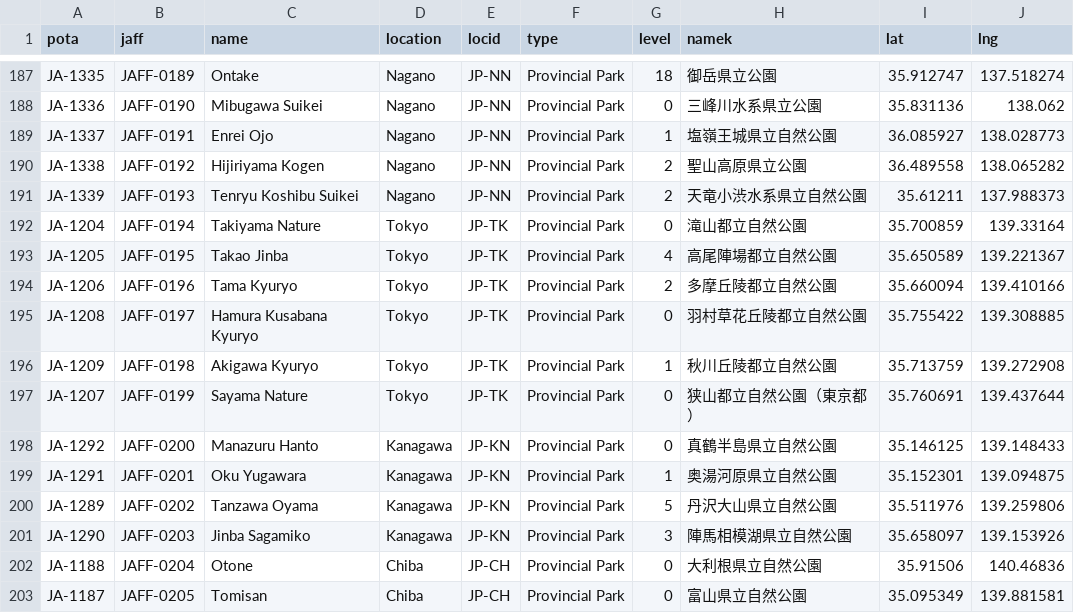
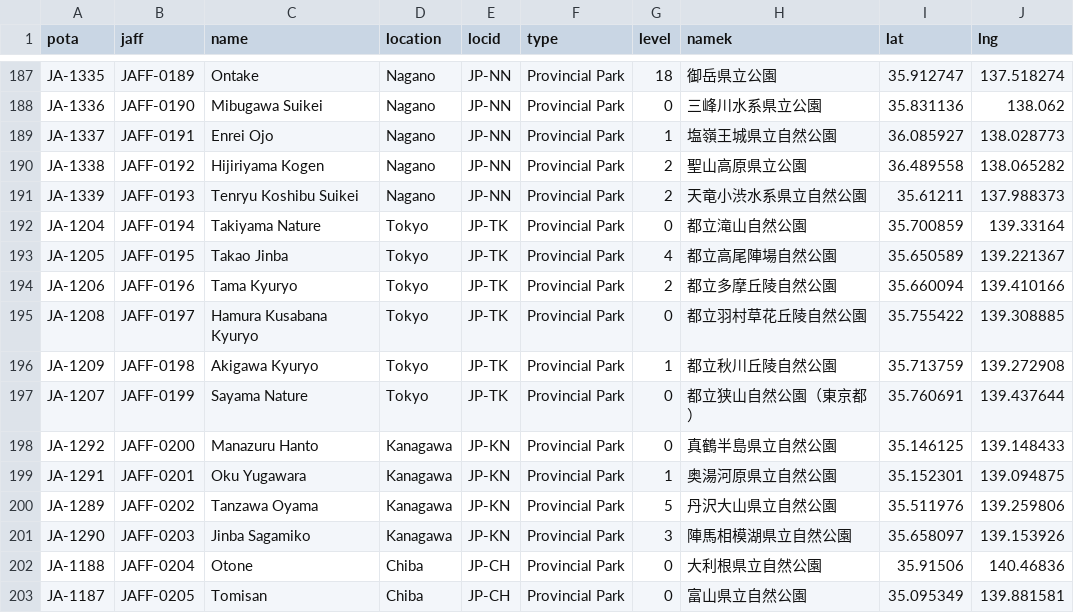
Before and after one commit to jl1nie/MyQTH, a CSV file: JAFFPOTAXref.csv, drawn as a sheet; only a part is shown, gaps mark what is left out.

Commit message:
Update metropolitan park names.

```diff
--- a/JAFFPOTAXref.csv
+++ b/JAFFPOTAXref.csv
@@ -191,8 +191,8 @@
 "JA-1339","JAFF-0193","Tenryu Koshibu Suikei","Nagano","JP-NN","Provincial Park",2,"天竜小渋水系県立自然公園",35.61211,137.988373
-"JA-1204","JAFF-0194","Takiyama Nature","Tokyo","JP-TK","Provincial Park",0,"滝山都立自然公園",35.700859,139.33164
-"JA-1205","JAFF-0195","Takao Jinba","Tokyo","JP-TK","Provincial Park",4,"高尾陣場都立自然公園",35.650589,139.221367
-"JA-1206","JAFF-0196","Tama Kyuryo","Tokyo","JP-TK","Provincial Park",2,"多摩丘陵都立自然公園",35.660094,139.410166
-"JA-1208","JAFF-0197","Hamura Kusabana Kyuryo","Tokyo","JP-TK","Provincial Park",0,"羽村草花丘陵都立自然公園",35.755422,139.308885
-"JA-1209","JAFF-0198","Akigawa Kyuryo","Tokyo","JP-TK","Provincial Park",1,"秋川丘陵都立自然公園",35.713759,139.272908
-"JA-1207","JAFF-0199","Sayama Nature","Tokyo","JP-TK","Provincial Park",0,"狭山都立自然公園（東京都）",35.760691,139.437644
+"JA-1204","JAFF-0194","Takiyama Nature","Tokyo","JP-TK","Provincial Park",0,"都立滝山自然公園",35.700859,139.33164
+"JA-1205","JAFF-0195","Takao Jinba","Tokyo","JP-TK","Provincial Park",4,"都立高尾陣場自然公園",35.650589,139.221367
+"JA-1206","JAFF-0196","Tama Kyuryo","Tokyo","JP-TK","Provincial Park",2,"都立多摩丘陵自然公園",35.660094,139.410166
+"JA-1208","JAFF-0197","Hamura Kusabana Kyuryo","Tokyo","JP-TK","Provincial Park",0,"都立羽村草花丘陵自然公園",35.755422,139.308885
+"JA-1209","JAFF-0198","Akigawa Kyuryo","Tokyo","JP-TK","Provincial Park",1,"都立秋川丘陵自然公園",35.713759,139.272908
+"JA-1207","JAFF-0199","Sayama Nature","Tokyo","JP-TK","Provincial Park",0,"都立狭山自然公園（東京都）",35.760691,139.437644
 "JA-1292","JAFF-0200","Manazuru Hanto","Kanagawa","JP-KN","Provincial Park",0,"真鶴半島県立自然公園",35.146125,139.148433
```
Also changed, not shown: 3 other files.
